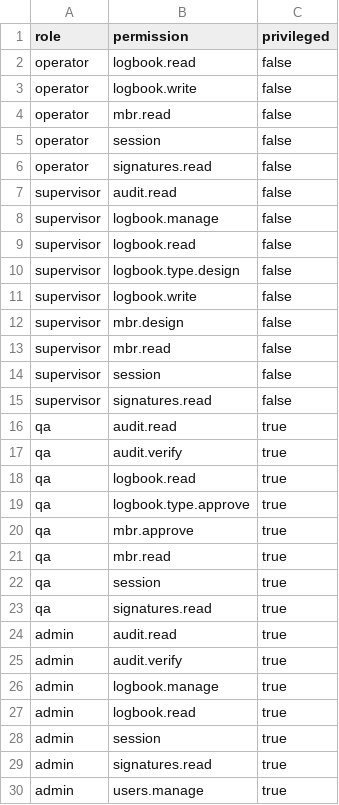
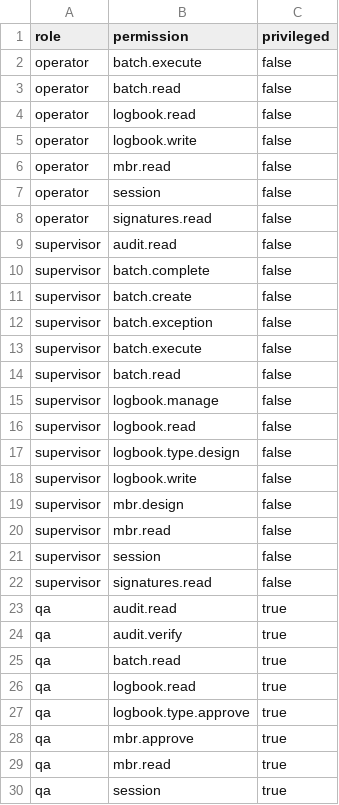
Before and after one commit to ahmedtaha50/LIMS, a CSV file: ebr/docs/permission-matrix.csv, drawn as a sheet; only a part is shown; the shorter side is filled out with more unchanged rows; the diff names each change by its address in the sheet, - before the commit and + after, or states it on an @@ line.

```diff
--- a/ebr/docs/permission-matrix.csv
+++ b/ebr/docs/permission-matrix.csv
+row 2: operator | batch.execute | false
+row 3: operator | batch.read | false
+row 10: supervisor | batch.complete | false
+row 11: supervisor | batch.create | false
+row 12: supervisor | batch.exception | false
+row 13: supervisor | batch.execute | false
+row 14: supervisor | batch.read | false
+row 25: qa | batch.read | true
```
Also changed, not shown: 14 other files.
